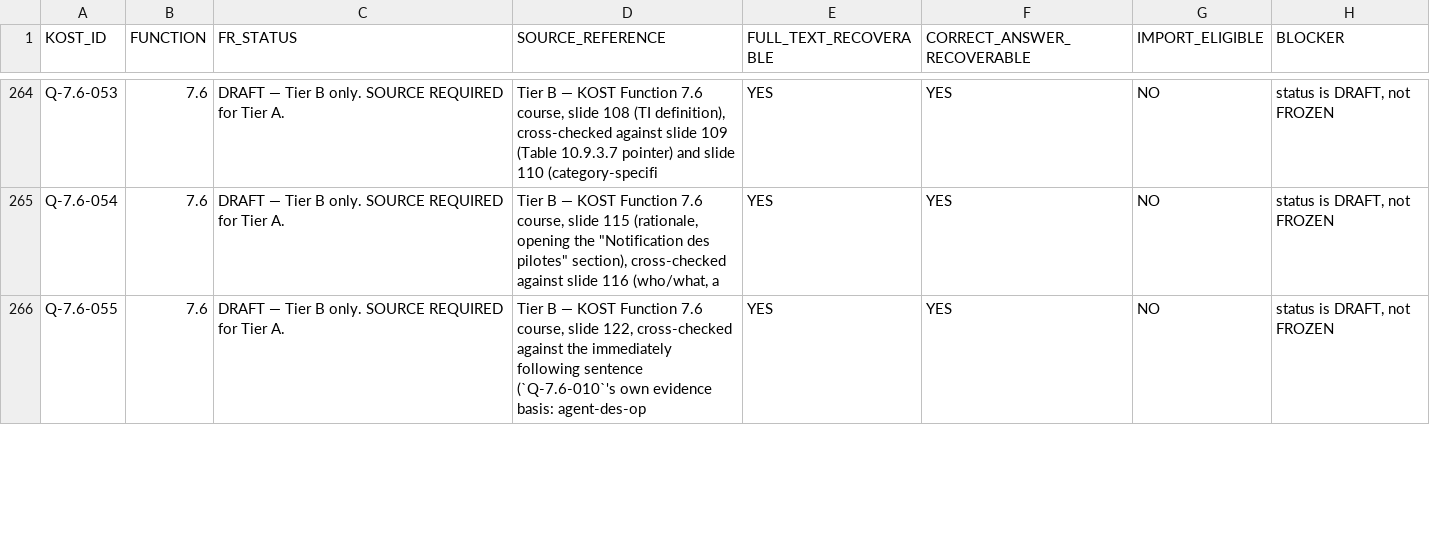
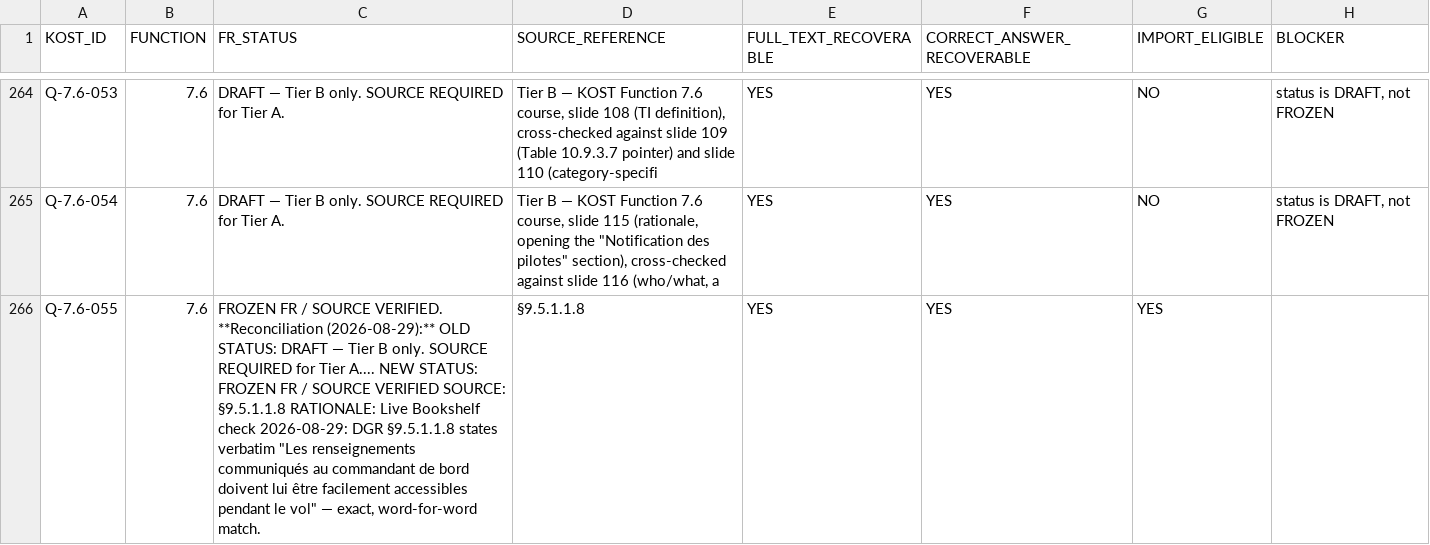
Before and after one commit to relaxsaadi/cbta, a CSV file: docs/DGR_V2_IMPORT_CANDIDATES_AFTER_RECONCILIATION.csv, drawn as a sheet; only a part is shown, gaps mark what is left out; the diff covers the shown part only.

```diff
--- a/docs/DGR_V2_IMPORT_CANDIDATES_AFTER_RECONCILIATION.csv
+++ b/docs/DGR_V2_IMPORT_CANDIDATES_AFTER_RECONCILIATION.csv
@@ -659,2 +665,4 @@ Q-7.6-053,7.6,DRAFT — Tier B only. SOURCE REQUIRED for Tier A.,"Tier B — KOS
 Q-7.6-054,7.6,DRAFT — Tier B only. SOURCE REQUIRED for Tier A.,"Tier B — KOST Function 7.6 course, slide 115 (rationale, opening the ""Notification des pilotes"" section), cross-checked against slide 116 (who/what, a",YES,YES,NO,"status is DRAFT, not FROZEN"
-Q-7.6-055,7.6,DRAFT — Tier B only. SOURCE REQUIRED for Tier A.,"Tier B — KOST Function 7.6 course, slide 122, cross-checked against the immediately following sentence (`Q-7.6-010`'s own evidence basis: agent-des-op",YES,YES,NO,"status is DRAFT, not FROZEN"
+Q-7.6-055,7.6,"FROZEN FR / SOURCE VERIFIED.
+
+**Reconciliation (2026-08-29):** OLD STATUS: DRAFT — Tier B only. SOURCE REQUIRED for Tier A.... NEW STATUS: FROZEN FR / SOURCE VERIFIED SOURCE: §9.5.1.1.8 RATIONALE: Live Bookshelf check 2026-08-29: DGR §9.5.1.1.8 states verbatim ""Les renseignements communiqués au commandant de bord doivent lui être facilement accessibles pendant le vol"" — exact, word-for-word match.",§9.5.1.1.8,YES,YES,YES,
```
Also changed, not shown: 16 edited cells elsewhere in this file, docs/DGR_TIER_A_RECONCILIATION_453_PER_ITEM.csv, 3 other files.
